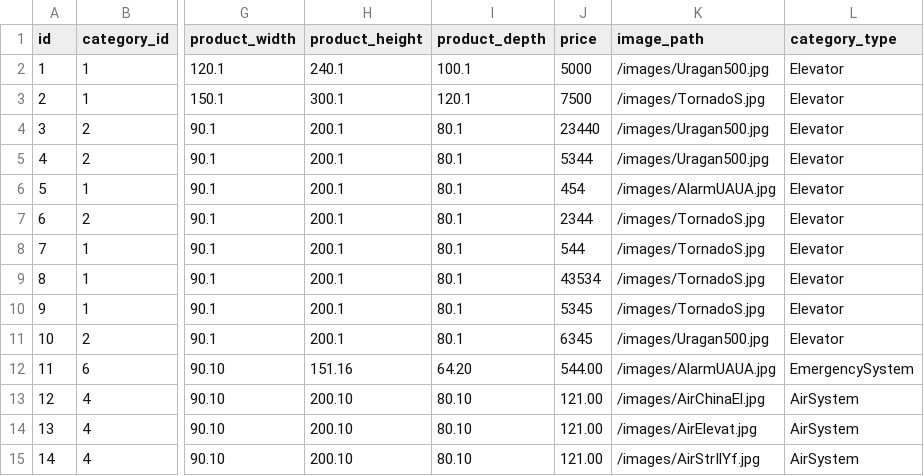
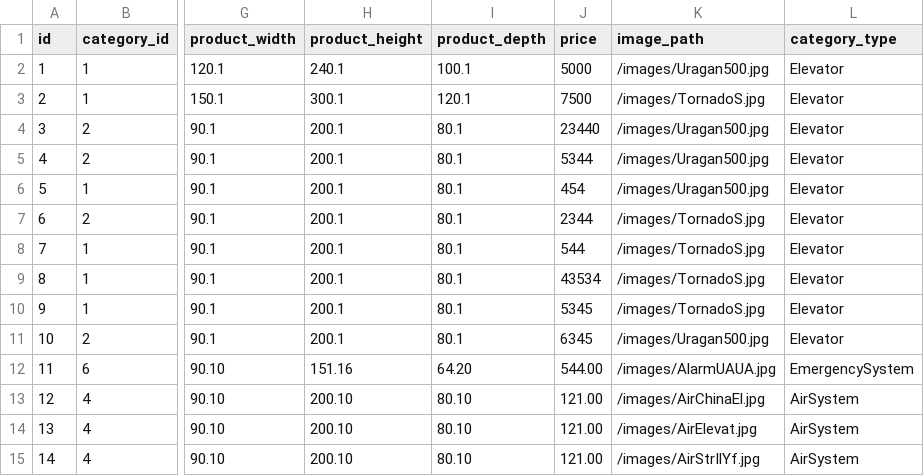
Before and after one commit to mastermih/CardaucMihail_Stefanini, a CSV file: src/main/resources/db/data/mysql/product-data.csv, drawn as a sheet; only a part is shown, gaps mark what is left out; the diff names each change by its address in the sheet, - before the commit and + after, or states it on an @@ line.

```diff
--- a/src/main/resources/db/data/mysql/product-data.csv
+++ b/src/main/resources/db/data/mysql/product-data.csv
-K6 (image_path): /images/AlarmUAUA.jpg
+K6 (image_path): /images/Uragan500.jpg
```
Also changed, not shown: 13 other files.
